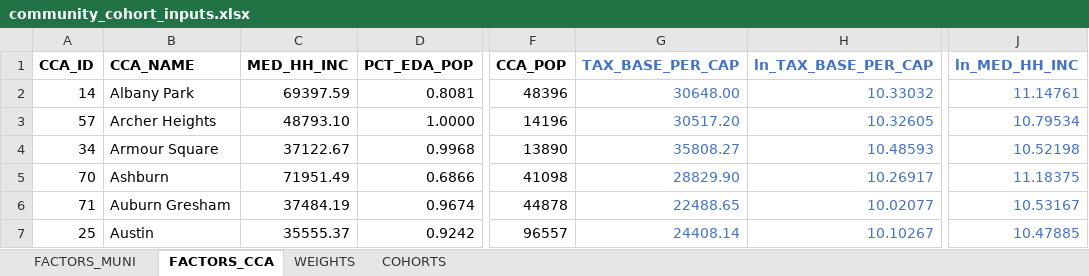
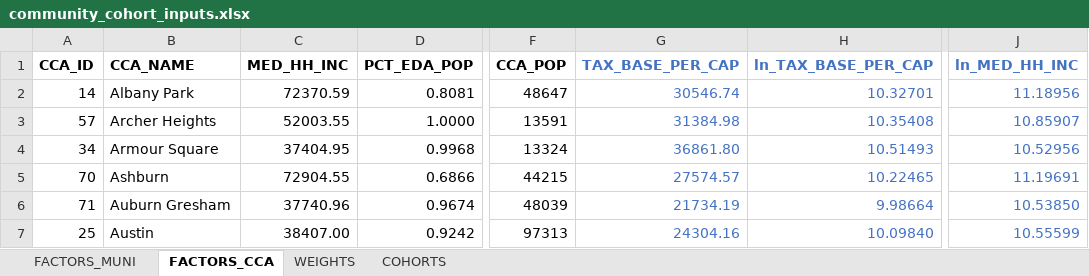
Before and after one commit to CMAP-REPOS/community-cohort-tool, an Excel workbook: input/community_cohort_inputs.xlsx, sheet FACTORS_CCA, drawn as a sheet; only a part is shown, gaps mark what is left out; values as stored, in another font and other column widths than the file's, no borders; the diff covers the shown part only; the diff names each change by its address in the sheet, - before the commit and + after, or states it on an @@ line.

Commit message:
Updated CCA pop and med hh income

```diff
--- a/input/community_cohort_inputs.xlsx (sheet FACTORS_CCA)
+++ b/input/community_cohort_inputs.xlsx (sheet FACTORS_CCA)
-C2 (MED_HH_INC): 69397.59
+C2 (MED_HH_INC): 72370.59
-F2 (CCA_POP): 48396
+F2 (CCA_POP): 48647
-G2 (TAX_BASE_PER_CAP): 30648.00
+G2 (TAX_BASE_PER_CAP): 30546.74
-H2 (ln_TAX_BASE_PER_CAP): 10.33032
+H2 (ln_TAX_BASE_PER_CAP): 10.32701
-J2 (ln_MED_HH_INC): 11.14761
+J2 (ln_MED_HH_INC): 11.18956
-C3 (MED_HH_INC): 48793.10
+C3 (MED_HH_INC): 52003.55
-F3 (CCA_POP): 14196
+F3 (CCA_POP): 13591
-G3 (TAX_BASE_PER_CAP): 30517.20
+G3 (TAX_BASE_PER_CAP): 31384.98
-H3 (ln_TAX_BASE_PER_CAP): 10.32605
+H3 (ln_TAX_BASE_PER_CAP): 10.35408
-J3 (ln_MED_HH_INC): 10.79534
+J3 (ln_MED_HH_INC): 10.85907
-C4 (MED_HH_INC): 37122.67
+C4 (MED_HH_INC): 37404.95
-F4 (CCA_POP): 13890
+F4 (CCA_POP): 13324
-G4 (TAX_BASE_PER_CAP): 35808.27
+G4 (TAX_BASE_PER_CAP): 36861.80
-H4 (ln_TAX_BASE_PER_CAP): 10.48593
+H4 (ln_TAX_BASE_PER_CAP): 10.51493
-J4 (ln_MED_HH_INC): 10.52198
+J4 (ln_MED_HH_INC): 10.52956
-C5 (MED_HH_INC): 71951.49
+C5 (MED_HH_INC): 72904.55
-F5 (CCA_POP): 41098
+F5 (CCA_POP): 44215
-G5 (TAX_BASE_PER_CAP): 28829.90
+G5 (TAX_BASE_PER_CAP): 27574.57
-H5 (ln_TAX_BASE_PER_CAP): 10.26917
+H5 (ln_TAX_BASE_PER_CAP): 10.22465
-J5 (ln_MED_HH_INC): 11.18375
+J5 (ln_MED_HH_INC): 11.19691
-C6 (MED_HH_INC): 37484.19
+C6 (MED_HH_INC): 37740.96
-F6 (CCA_POP): 44878
+F6 (CCA_POP): 48039
-G6 (TAX_BASE_PER_CAP): 22488.65
+G6 (TAX_BASE_PER_CAP): 21734.19
-H6 (ln_TAX_BASE_PER_CAP): 10.02077
+H6 (ln_TAX_BASE_PER_CAP): 9.98664
-J6 (ln_MED_HH_INC): 10.53167
+J6 (ln_MED_HH_INC): 10.53850
-C7 (MED_HH_INC): 35555.37
+C7 (MED_HH_INC): 38407.00
-F7 (CCA_POP): 96557
+F7 (CCA_POP): 97313
-G7 (TAX_BASE_PER_CAP): 24408.14
+G7 (TAX_BASE_PER_CAP): 24304.16
-H7 (ln_TAX_BASE_PER_CAP): 10.10267
+H7 (ln_TAX_BASE_PER_CAP): 10.09840
-J7 (ln_MED_HH_INC): 10.47885
+J7 (ln_MED_HH_INC): 10.55599
```
Also changed, not shown: 1 added row, 1 removed row and 350 edited cells elsewhere in this sheet.
